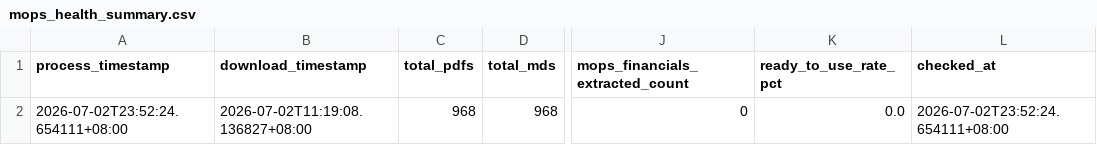
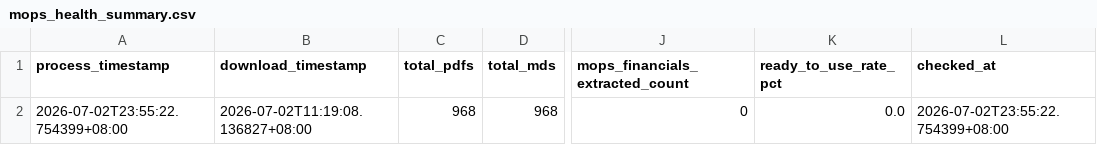
Before and after one commit to wenchiehlee-investment/MOPS, a CSV file: data/reports/mops_health_summary.csv, drawn as a sheet; only a part is shown, gaps mark what is left out; the diff names each change by its address in the sheet, - before the commit and + after, or states it on an @@ line.

```diff
--- a/data/reports/mops_health_summary.csv
+++ b/data/reports/mops_health_summary.csv
-A2 (process_timestamp): 2026-07-02T23:52:24.654111+08:00
+A2 (process_timestamp): 2026-07-02T23:55:22.754399+08:00
-L2 (checked_at): 2026-07-02T23:52:24.654111+08:00
+L2 (checked_at): 2026-07-02T23:55:22.754399+08:00
```
Also changed, not shown: data/reports/mops_matrix_latest.csv, 1 other file.
